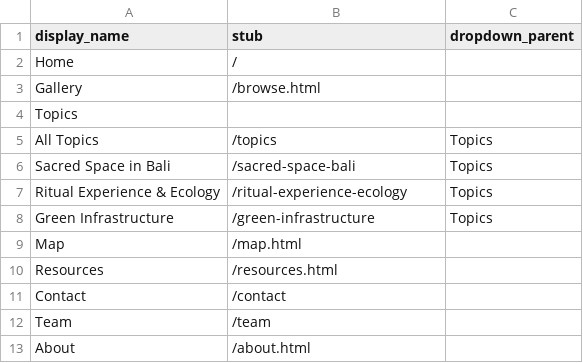
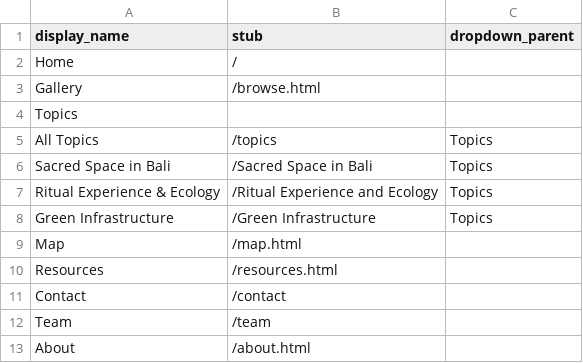
Before and after one commit to green-queen/mock-saka, a CSV file: _data/config-nav.csv, drawn as a sheet.

```diff
--- a/_data/config-nav.csv
+++ b/_data/config-nav.csv
@@ -5,5 +5,5 @@ Topics,,
 All Topics,/topics,Topics
-Sacred Space in Bali,/sacred-space-bali,Topics
-Ritual Experience & Ecology,/ritual-experience-ecology,Topics
-Green Infrastructure,/green-infrastructure,Topics
+Sacred Space in Bali,/Sacred Space in Bali,Topics
+Ritual Experience & Ecology,/Ritual Experience and Ecology,Topics
+Green Infrastructure,/Green Infrastructure,Topics
 Map,/map.html,
```
Also changed, not shown: 8 other files.
